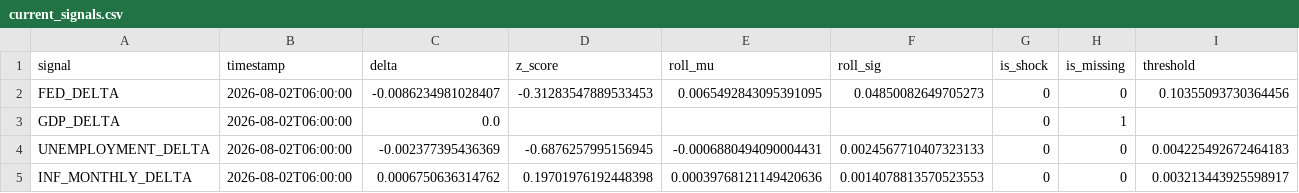
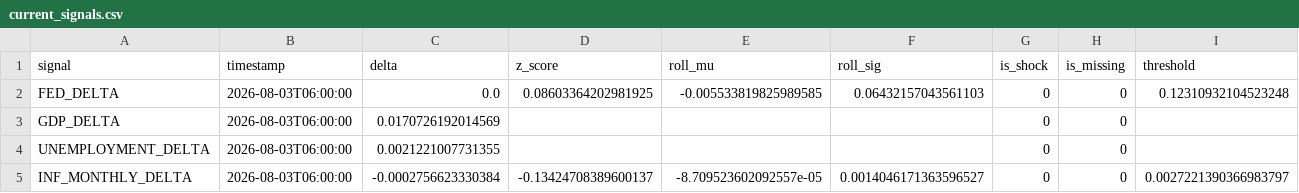
Before and after one commit to flyingduck0/ML_Seminar_Project, a CSV file: results/current_signals.csv, drawn as a sheet.

```diff
--- a/results/current_signals.csv
+++ b/results/current_signals.csv
@@ -1,5 +1,5 @@
 signal,timestamp,delta,z_score,roll_mu,roll_sig,is_shock,is_missing,threshold
-FED_DELTA,2026-08-02T06:00:00,-0.0086234981028407,-0.31283547889533453,0.0065492843095391095,0.04850082649705273,0,0,0.10355093730364456
-GDP_DELTA,2026-08-02T06:00:00,0.0,,,,0,1,
-UNEMPLOYMENT_DELTA,2026-08-02T06:00:00,-0.002377395436369,-0.6876257995156945,-0.0006880494090004431,0.0024567710407323133,0,0,0.004225492672464183
-INF_MONTHLY_DELTA,2026-08-02T06:00:00,0.0006750636314762,0.19701976192448398,0.00039768121149420636,0.0014078813570523553,0,0,0.003213443925598917
+FED_DELTA,2026-08-03T06:00:00,0.0,0.08603364202981925,-0.005533819825989585,0.06432157043561103,0,0,0.12310932104523248
+GDP_DELTA,2026-08-03T06:00:00,0.0170726192014569,,,,0,0,
+UNEMPLOYMENT_DELTA,2026-08-03T06:00:00,0.0021221007731355,,,,0,0,
+INF_MONTHLY_DELTA,2026-08-03T06:00:00,-0.0002756623330384,-0.13424708389600137,-8.709523602092557e-05,0.0014046171363596527,0,0,0.0027221390366983797
```
Also changed, not shown: results/results_dlm_peak_lags.csv, results/results_feature_importance.csv, 8 other files.
